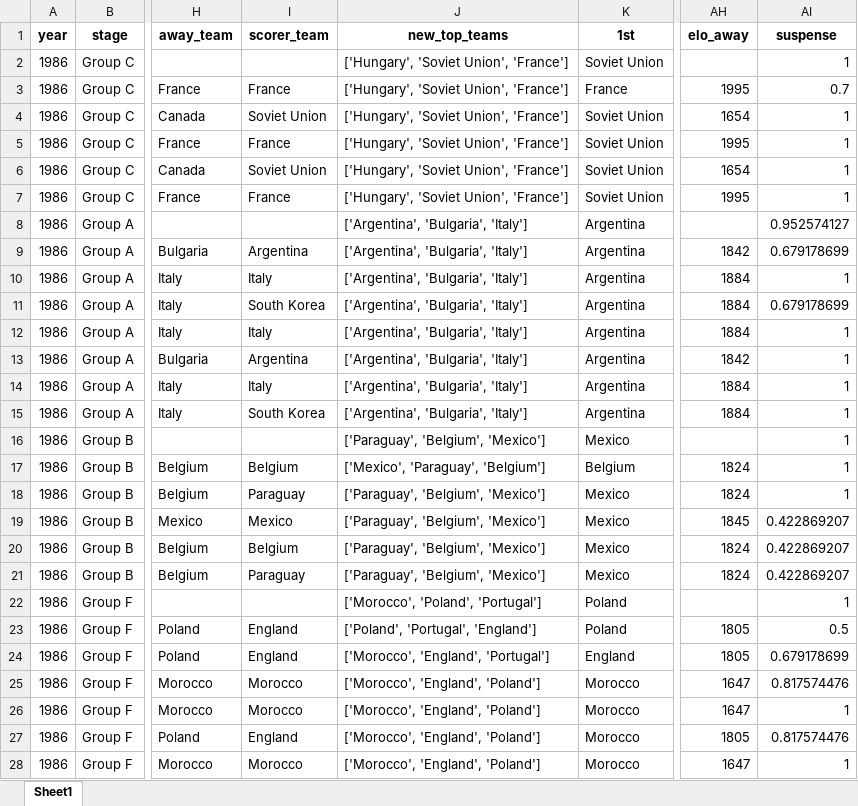
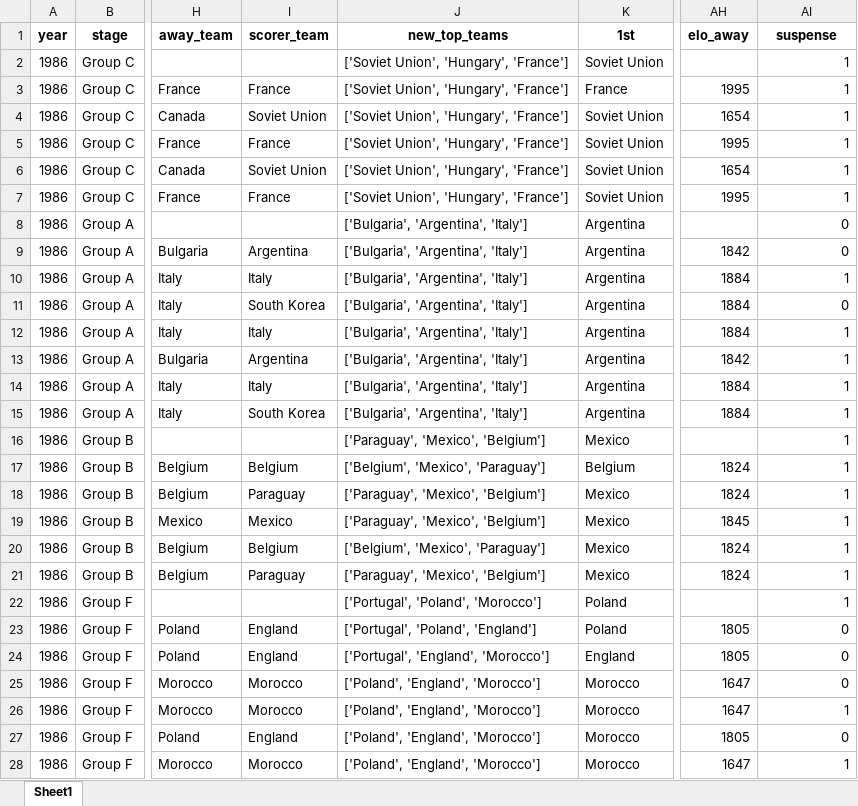
Before and after one commit to AEGDDI/tiebreak_wc, an Excel workbook: data/out/wiki/men/fifa/wc/goals_wc_fifa.xlsx, sheet Sheet1, drawn as a sheet; only a part is shown, gaps mark what is left out; values as stored, in another font and other column widths than the file's, no borders; the diff covers the shown part only; the diff names each change by its address in the sheet, - before the commit and + after, or states it on an @@ line.

```diff
--- a/data/out/wiki/men/fifa/wc/goals_wc_fifa.xlsx (sheet Sheet1)
+++ b/data/out/wiki/men/fifa/wc/goals_wc_fifa.xlsx (sheet Sheet1)
-J2:J7 (new_top_teams): ['Hungary', 'Soviet Union', 'France']
+J2:J7 (new_top_teams): ['Soviet Union', 'Hungary', 'France']
-AI3 (suspense): 0.7
+AI3 (suspense): 1
-J8:J15 (new_top_teams): ['Argentina', 'Bulgaria', 'Italy']
+J8:J15 (new_top_teams): ['Bulgaria', 'Argentina', 'Italy']
-AI8 (suspense): 0.952574127
+AI8 (suspense): 0
-AI9 (suspense): 0.679178699
+AI9 (suspense): 0
-AI11 (suspense): 0.679178699
+AI11 (suspense): 0
-J16 (new_top_teams): ['Paraguay', 'Belgium', 'Mexico']
+J16 (new_top_teams): ['Paraguay', 'Mexico', 'Belgium']
-J17 (new_top_teams): ['Mexico', 'Paraguay', 'Belgium']
+J17 (new_top_teams): ['Belgium', 'Mexico', 'Paraguay']
-J18:J19 (new_top_teams): ['Paraguay', 'Belgium', 'Mexico']
+J18:J19 (new_top_teams): ['Paraguay', 'Mexico', 'Belgium']
-AI19:AI21 (suspense): 0.422869207
+AI19:AI21 (suspense): 1
-J20 (new_top_teams): ['Paraguay', 'Belgium', 'Mexico']
+J20 (new_top_teams): ['Belgium', 'Mexico', 'Paraguay']
-J21 (new_top_teams): ['Paraguay', 'Belgium', 'Mexico']
+J21 (new_top_teams): ['Paraguay', 'Mexico', 'Belgium']
-J22 (new_top_teams): ['Morocco', 'Poland', 'Portugal']
+J22 (new_top_teams): ['Portugal', 'Poland', 'Morocco']
-J23 (new_top_teams): ['Poland', 'Portugal', 'England']
+J23 (new_top_teams): ['Portugal', 'Poland', 'England']
-AI23 (suspense): 0.5
+AI23 (suspense): 0
-J24 (new_top_teams): ['Morocco', 'England', 'Portugal']
+J24 (new_top_teams): ['Portugal', 'England', 'Morocco']
-AI24 (suspense): 0.679178699
+AI24 (suspense): 0
-J25:J28 (new_top_teams): ['Morocco', 'England', 'Poland']
+J25:J28 (new_top_teams): ['Poland', 'England', 'Morocco']
-AI25 (suspense): 0.817574476
+AI25 (suspense): 0
-AI27 (suspense): 0.817574476
+AI27 (suspense): 0
```
Also changed, not shown: 693 edited cells elsewhere in this sheet, data/out/wiki/men/fifa/wc/before_last_wc_fifa.xlsx, data/out/wiki/men/fifa/wc/mbm_wc_fifa.xlsx, 3 other files.
